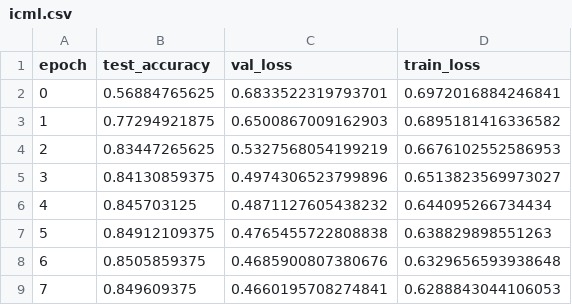
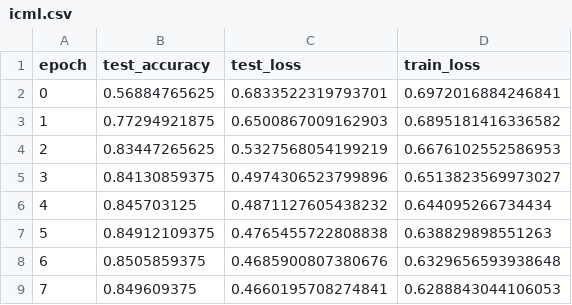
Before and after one commit to wzh4464/tim_data, a CSV file: data/converge/icml.csv, drawn as a sheet.

Commit message:
val -> test

```diff
--- a/data/converge/icml.csv
+++ b/data/converge/icml.csv
@@ -1,2 +1,2 @@
-epoch,test_accuracy,val_loss,train_loss
+epoch,test_accuracy,test_loss,train_loss
 0,0.56884765625,0.6833522319793701,0.6972016884246841
```
Also changed, not shown: data/converge/lava.csv, data/converge/origin.csv, 4 other files.
